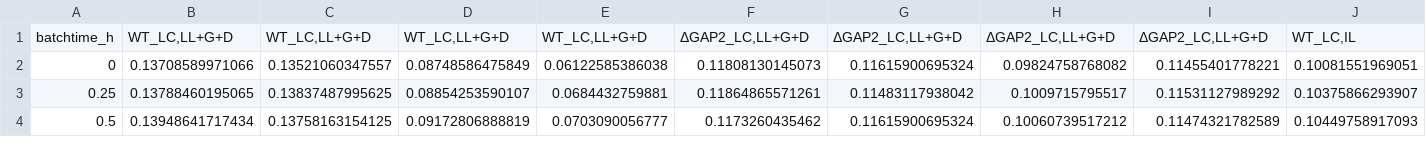
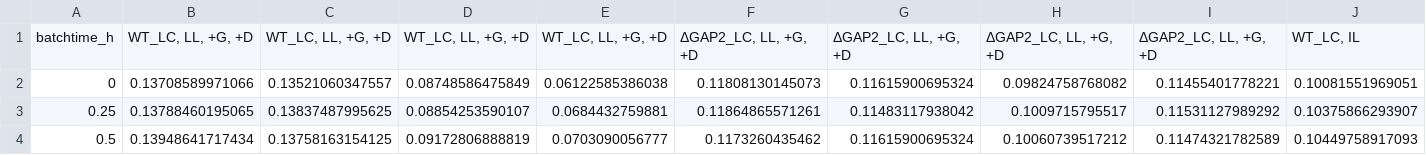
Before and after one commit to m-jahn/R-notebook-crispri-lib, a CSV file: sgRNA_library_V2/data/input/validation/GAP2_OD.csv, drawn as a sheet; only a part is shown; the diff covers the shown part only; the diff names each change by its address in the sheet, - before the commit and + after, or states it on an @@ line.

```diff
--- a/sgRNA_library_V2/data/input/validation/GAP2_OD.csv
+++ b/sgRNA_library_V2/data/input/validation/GAP2_OD.csv
-B1: WT_LC,LL+G+D
+B1: WT_LC, LL, +G, +D
-C1: WT_LC,LL+G+D
+C1: WT_LC, LL, +G, +D
-D1: WT_LC,LL+G+D
+D1: WT_LC, LL, +G, +D
-E1: WT_LC,LL+G+D
+E1: WT_LC, LL, +G, +D
-F1: ΔGAP2_LC,LL+G+D
+F1: ΔGAP2_LC, LL, +G, +D
-G1: ΔGAP2_LC,LL+G+D
+G1: ΔGAP2_LC, LL, +G, +D
-H1: ΔGAP2_LC,LL+G+D
+H1: ΔGAP2_LC, LL, +G, +D
-I1: ΔGAP2_LC,LL+G+D
+I1: ΔGAP2_LC, LL, +G, +D
-J1: WT_LC,IL
+J1: WT_LC, IL
```
Also changed, not shown: 6 edited cells elsewhere in this file, sgRNA_library_V2/data/input/validation/CP12_OD.csv, sgRNA_library_V2/data/input/validation/GAP1_OD.csv, 2 other files.
